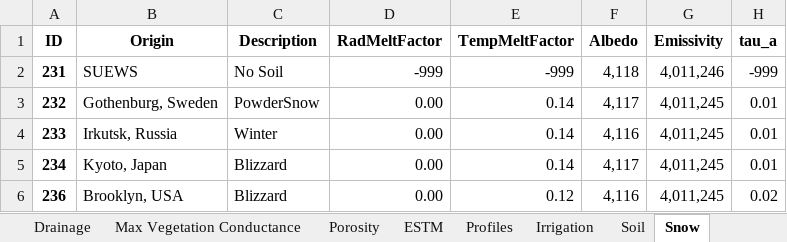
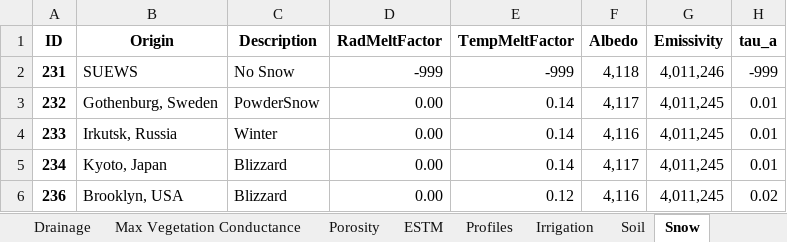
Before and after one commit to gusbacos/suews_database_manager, an Excel workbook: data/database.xlsx, sheet Snow, drawn as a sheet; only a part is shown; values as stored, in another font and other column widths than the file's, no borders; the diff names each change by its address in the sheet, - before the commit and + after, or states it on an @@ line.

```diff
--- a/data/database.xlsx (sheet Snow)
+++ b/data/database.xlsx (sheet Snow)
-C2 (Description): No Soil
+C2 (Description): No Snow
```
Also changed, not shown: sheet Spartacus Surface.
